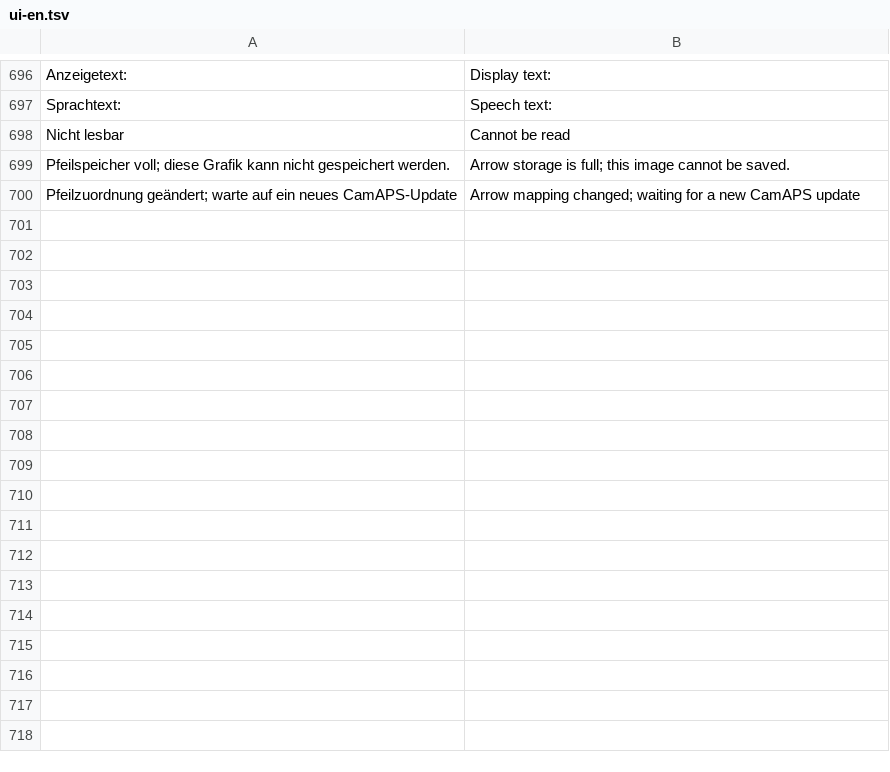
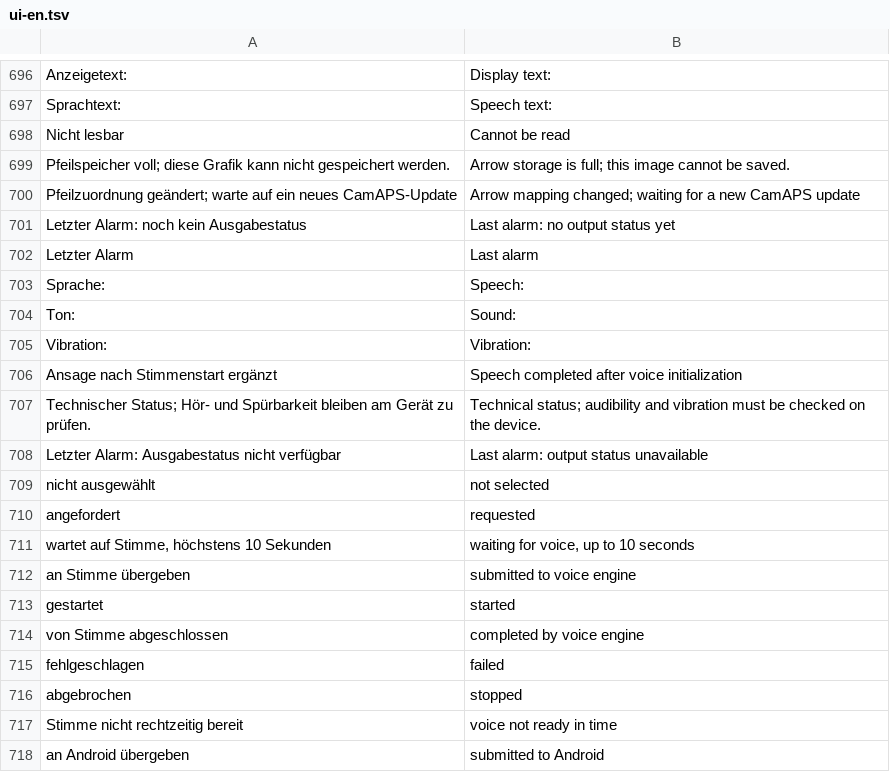
Before and after one commit to VOOM108/glucose-voice-alarm, a TSV file: companionProbe/src/main/resources/i18n/ui-en.tsv, drawn as a sheet; only a part is shown, gaps mark what is left out.

Commit message:
Fix bounded live alarm speech completion and document output diagnostics

```diff
--- a/companionProbe/src/main/resources/i18n/ui-en.tsv
+++ b/companionProbe/src/main/resources/i18n/ui-en.tsv
@@ -700 +700,19 @@ Pfeilspeicher voll; diese Grafik kann nicht gespeichert werden.	Arrow storage is
 Pfeilzuordnung geändert; warte auf ein neues CamAPS-Update	Arrow mapping changed; waiting for a new CamAPS update
+Letzter Alarm: noch kein Ausgabestatus	Last alarm: no output status yet
+Letzter Alarm	Last alarm
+Sprache:	Speech:
+Ton:	Sound:
+Vibration:	Vibration:
+Ansage nach Stimmenstart ergänzt	Speech completed after voice initialization
+Technischer Status; Hör- und Spürbarkeit bleiben am Gerät zu prüfen.	Technical status; audibility and vibration must be checked on the device.
+Letzter Alarm: Ausgabestatus nicht verfügbar	Last alarm: output status unavailable
+nicht ausgewählt	not selected
+angefordert	requested
+wartet auf Stimme, höchstens 10 Sekunden	waiting for voice, up to 10 seconds
+an Stimme übergeben	submitted to voice engine
+gestartet	started
+von Stimme abgeschlossen	completed by voice engine
+fehlgeschlagen	failed
+abgebrochen	stopped
+Stimme nicht rechtzeitig bereit	voice not ready in time
+an Android übergeben	submitted to Android
```
Also changed, not shown: 15 other files.
